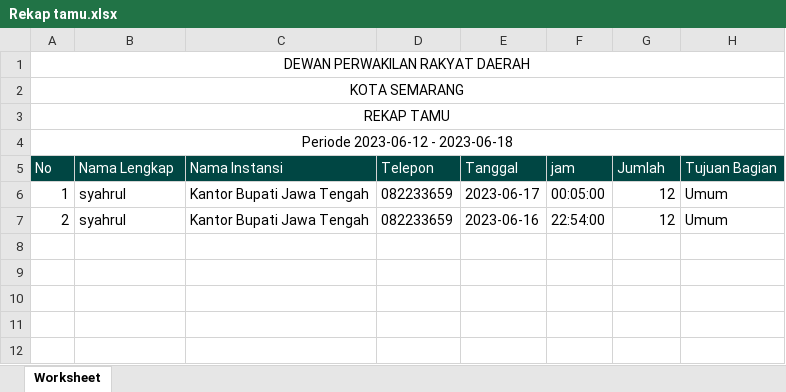
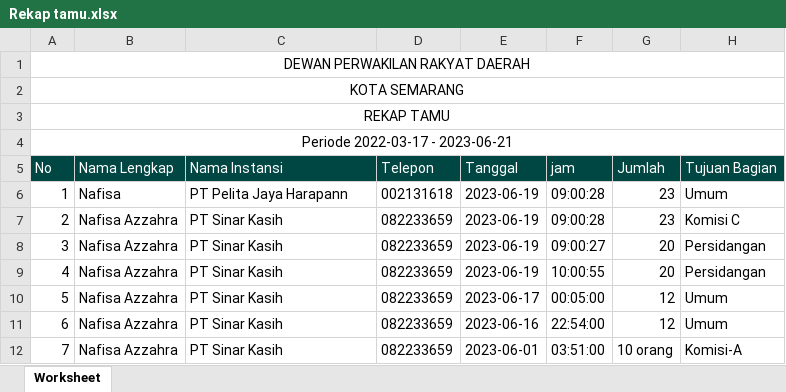
Before and after one commit to KEVINGILBERTTODING/BE_Sepada, an Excel workbook: Rekap tamu.xlsx, sheet Worksheet, drawn as a sheet; values as stored, in another font and other column widths than the file's, no borders; the diff names each change by its address in the sheet, - before the commit and + after, or states it on an @@ line.

```diff
--- a/Rekap tamu.xlsx (sheet Worksheet)
+++ b/Rekap tamu.xlsx (sheet Worksheet)
-A4 (No): Periode 2023-06-12 - 2023-06-18
+A4 (No): Periode 2022-03-17 - 2023-06-21
-B6 (Nama Lengkap): syahrul
+B6 (Nama Lengkap): Nafisa
-C6 (Nama Instansi): Kantor Bupati Jawa Tengah
+C6 (Nama Instansi): PT Pelita Jaya Harapann
-D6 (Telepon): 082233659
+D6 (Telepon): 002131618
-E6 (Tanggal): 2023-06-17
+E6 (Tanggal): 2023-06-19
-F6 (jam): 00:05:00
+F6 (jam): 09:00:28
-G6:G7 (Jumlah): 12
+G6:G7 (Jumlah): 23
-B7 (Nama Lengkap): syahrul
+B7 (Nama Lengkap): Nafisa Azzahra
-C7 (Nama Instansi): Kantor Bupati Jawa Tengah
+C7 (Nama Instansi): PT Sinar Kasih
-E7 (Tanggal): 2023-06-16
+E7 (Tanggal): 2023-06-19
-F7 (jam): 22:54:00
+F7 (jam): 09:00:28
-H7 (Tujuan Bagian): Umum
+H7 (Tujuan Bagian): Komisi C
+row 8: 3 | Nafisa Azzahra | PT Sinar Kasih | 082233659 | 2023-06-19 | 09:00:27 | 20 | Persidangan
+row 9: 4 | Nafisa Azzahra | PT Sinar Kasih | 082233659 | 2023-06-19 | 10:00:55 | 20 | Persidangan
+row 10: 5 | Nafisa Azzahra | PT Sinar Kasih | 082233659 | 2023-06-17 | 00:05:00 | 12 | Umum
+row 11: 6 | Nafisa Azzahra | PT Sinar Kasih | 082233659 | 2023-06-16 | 22:54:00 | 12 | Umum
+row 12: 7 | Nafisa Azzahra | PT Sinar Kasih | 082233659 | 2023-06-01 | 03:51:00 | 10 orang | Komisi-A
```
Also changed, not shown: 5 other files.
